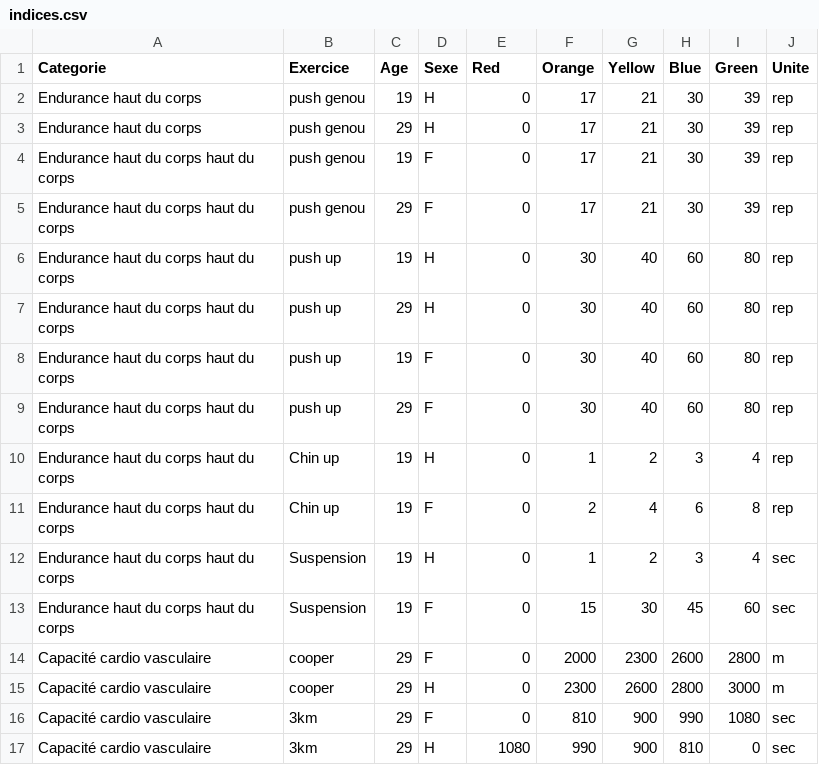
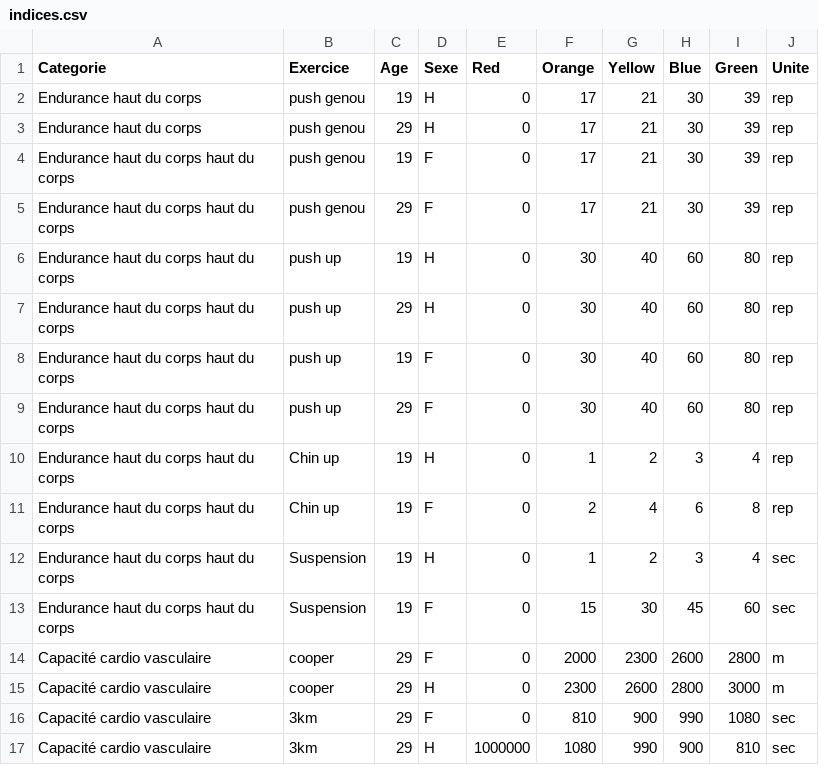
Before and after one commit to SamyT-code/check-my-workouts, a CSV file: indices.csv, drawn as a sheet.

Commit message:
Update indices.csv

```diff
--- a/indices.csv
+++ b/indices.csv
@@ -16,2 +16,2 @@ Capacité cardio vasculaire,cooper,29,H,0,2300,2600,2800,3000,m
 Capacité cardio vasculaire,3km,29,F,0,810,900,990,1080,sec
-Capacité cardio vasculaire,3km,29,H,1080,990,900,810,0,sec
+Capacité cardio vasculaire,3km,29,H,1000000,1080,990,900,810,sec
```
